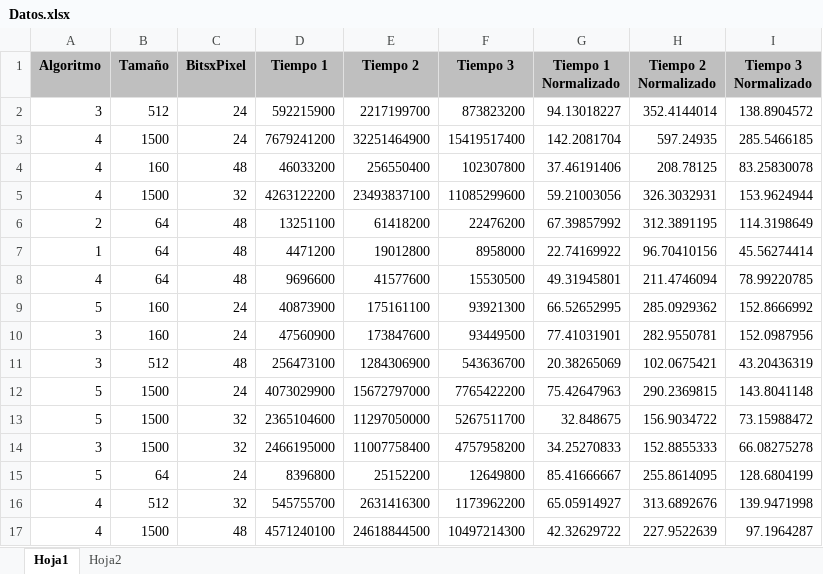
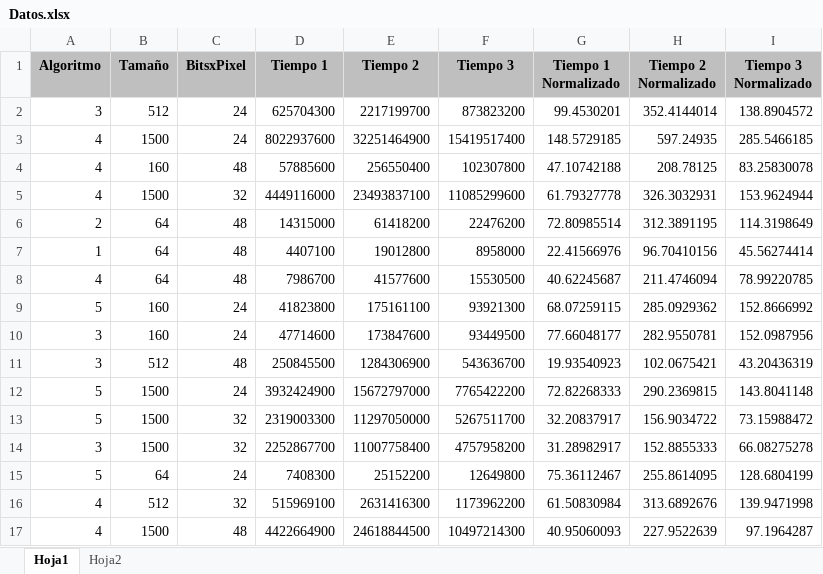
Before and after one commit to jfcastillo/ProyectoFinal-Arquihard, an Excel workbook: Datos.xlsx, sheet Hoja1, drawn as a sheet; only a part is shown; values as stored, in another font and other column widths than the file's, no borders; the diff covers the shown part only; the diff names each change by its address in the sheet, - before the commit and + after, or states it on an @@ line.

```diff
--- a/Datos.xlsx (sheet Hoja1)
+++ b/Datos.xlsx (sheet Hoja1)
-D2 (Tiempo 1): 592215900
+D2 (Tiempo 1): 625704300
-G2 (Tiempo 1 Normalizado): 94.13018227
+G2 (Tiempo 1 Normalizado): 99.4530201
-D3 (Tiempo 1): 7679241200
+D3 (Tiempo 1): 8022937600
-G3 (Tiempo 1 Normalizado): 142.2081704
+G3 (Tiempo 1 Normalizado): 148.5729185
-D4 (Tiempo 1): 46033200
+D4 (Tiempo 1): 57885600
-G4 (Tiempo 1 Normalizado): 37.46191406
+G4 (Tiempo 1 Normalizado): 47.10742188
-D5 (Tiempo 1): 4263122200
+D5 (Tiempo 1): 4449116000
-G5 (Tiempo 1 Normalizado): 59.21003056
+G5 (Tiempo 1 Normalizado): 61.79327778
-D6 (Tiempo 1): 13251100
+D6 (Tiempo 1): 14315000
-G6 (Tiempo 1 Normalizado): 67.39857992
+G6 (Tiempo 1 Normalizado): 72.80985514
-D7 (Tiempo 1): 4471200
+D7 (Tiempo 1): 4407100
-G7 (Tiempo 1 Normalizado): 22.74169922
+G7 (Tiempo 1 Normalizado): 22.41566976
-D8 (Tiempo 1): 9696600
+D8 (Tiempo 1): 7986700
-G8 (Tiempo 1 Normalizado): 49.31945801
+G8 (Tiempo 1 Normalizado): 40.62245687
-D9 (Tiempo 1): 40873900
+D9 (Tiempo 1): 41823800
-G9 (Tiempo 1 Normalizado): 66.52652995
+G9 (Tiempo 1 Normalizado): 68.07259115
-D10 (Tiempo 1): 47560900
+D10 (Tiempo 1): 47714600
-G10 (Tiempo 1 Normalizado): 77.41031901
+G10 (Tiempo 1 Normalizado): 77.66048177
-D11 (Tiempo 1): 256473100
+D11 (Tiempo 1): 250845500
-G11 (Tiempo 1 Normalizado): 20.38265069
+G11 (Tiempo 1 Normalizado): 19.93540923
-D12 (Tiempo 1): 4073029900
+D12 (Tiempo 1): 3932424900
-G12 (Tiempo 1 Normalizado): 75.42647963
+G12 (Tiempo 1 Normalizado): 72.82268333
-D13 (Tiempo 1): 2365104600
+D13 (Tiempo 1): 2319003300
-G13 (Tiempo 1 Normalizado): 32.848675
+G13 (Tiempo 1 Normalizado): 32.20837917
-D14 (Tiempo 1): 2466195000
+D14 (Tiempo 1): 2252867700
-G14 (Tiempo 1 Normalizado): 34.25270833
+G14 (Tiempo 1 Normalizado): 31.28982917
-D15 (Tiempo 1): 8396800
+D15 (Tiempo 1): 7408300
-G15 (Tiempo 1 Normalizado): 85.41666667
+G15 (Tiempo 1 Normalizado): 75.36112467
-D16 (Tiempo 1): 545755700
+D16 (Tiempo 1): 515969100
-G16 (Tiempo 1 Normalizado): 65.05914927
+G16 (Tiempo 1 Normalizado): 61.50830984
-D17 (Tiempo 1): 4571240100
+D17 (Tiempo 1): 4422664900
-G17 (Tiempo 1 Normalizado): 42.32629722
+G17 (Tiempo 1 Normalizado): 40.95060093
```
Also changed, not shown: 328 edited cells elsewhere in this sheet, 8 other files.
